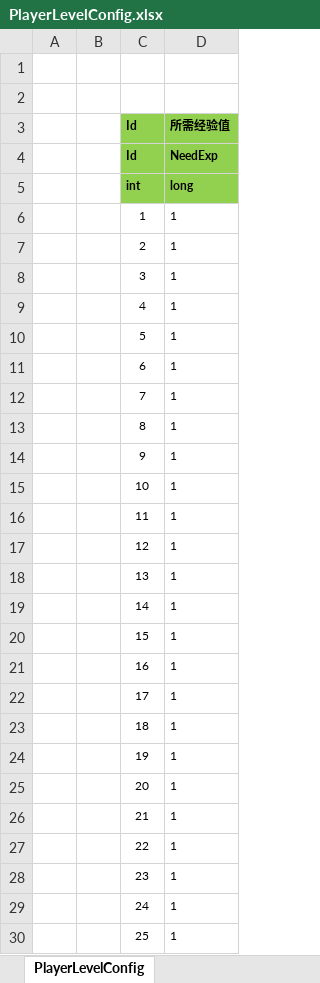
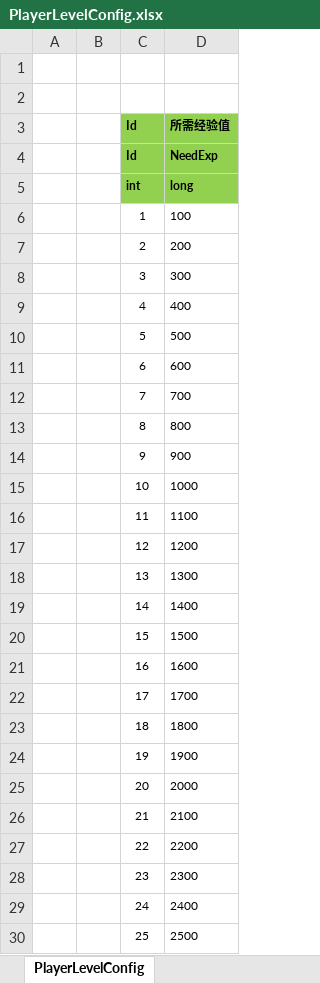
Before and after one commit to one0513/ET6Pro, an Excel workbook: Excel/PlayerLevelConfig.xlsx, sheet PlayerLevelConfig, drawn as a sheet; only a part is shown; values as stored, in another font and other column widths than the file's, no borders; the diff covers the shown part only; the diff names each change by its address in the sheet, - before the commit and + after, or states it on an @@ line.

```diff
--- a/Excel/PlayerLevelConfig.xlsx (sheet PlayerLevelConfig)
+++ b/Excel/PlayerLevelConfig.xlsx (sheet PlayerLevelConfig)
-D6 (所需经验值): 1
+D6 (所需经验值): 100
-D7 (所需经验值): 1
+D7 (所需经验值): 200
-D8 (所需经验值): 1
+D8 (所需经验值): 300
-D9 (所需经验值): 1
+D9 (所需经验值): 400
-D10 (所需经验值): 1
+D10 (所需经验值): 500
-D11 (所需经验值): 1
+D11 (所需经验值): 600
-D12 (所需经验值): 1
+D12 (所需经验值): 700
-D13 (所需经验值): 1
+D13 (所需经验值): 800
-D14 (所需经验值): 1
+D14 (所需经验值): 900
-D15 (所需经验值): 1
+D15 (所需经验值): 1000
-D16 (所需经验值): 1
+D16 (所需经验值): 1100
-D17 (所需经验值): 1
+D17 (所需经验值): 1200
-D18 (所需经验值): 1
+D18 (所需经验值): 1300
-D19 (所需经验值): 1
+D19 (所需经验值): 1400
-D20 (所需经验值): 1
+D20 (所需经验值): 1500
-D21 (所需经验值): 1
+D21 (所需经验值): 1600
-D22 (所需经验值): 1
+D22 (所需经验值): 1700
-D23 (所需经验值): 1
+D23 (所需经验值): 1800
-D24 (所需经验值): 1
+D24 (所需经验值): 1900
-D25 (所需经验值): 1
+D25 (所需经验值): 2000
-D26 (所需经验值): 1
+D26 (所需经验值): 2100
-D27 (所需经验值): 1
+D27 (所需经验值): 2200
-D28 (所需经验值): 1
+D28 (所需经验值): 2300
-D29 (所需经验值): 1
+D29 (所需经验值): 2400
-D30 (所需经验值): 1
+D30 (所需经验值): 2500
```
Also changed, not shown: 20 added rows and 5 edited cells elsewhere in this sheet, 39 other files.
